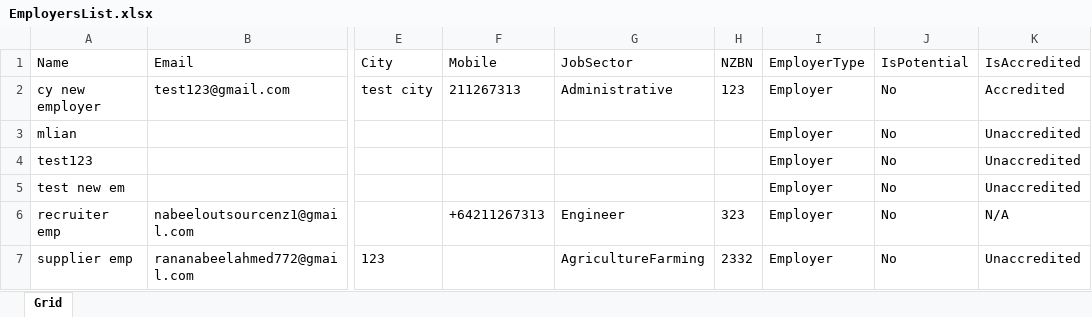
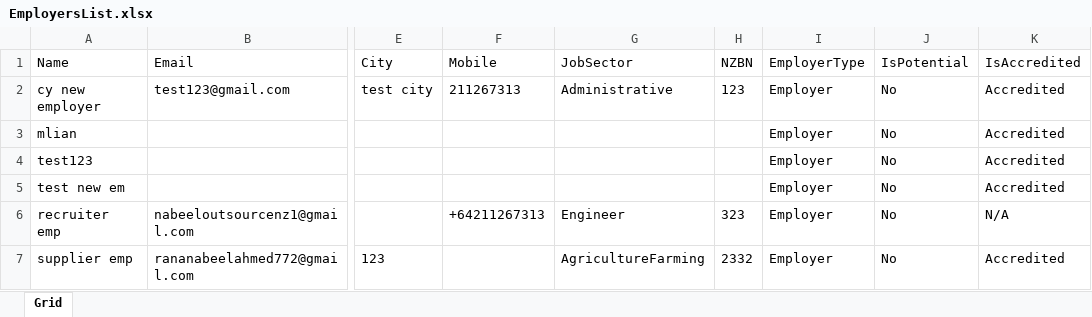
Before and after one commit to nabeelahmed772/Ezymigrate, an Excel workbook: cypress/downloads/EmployersList.xlsx, sheet Grid, drawn as a sheet; only a part is shown, gaps mark what is left out; values as stored, in another font and other column widths than the file's, no borders; table styles not drawn; the diff names each change by its address in the sheet, - before the commit and + after, or states it on an @@ line.

```diff
--- a/cypress/downloads/EmployersList.xlsx (sheet Grid)
+++ b/cypress/downloads/EmployersList.xlsx (sheet Grid)
-K3:K5 (IsAccredited): Unaccredited
+K3:K5 (IsAccredited): Accredited
-K7 (IsAccredited): Unaccredited
+K7 (IsAccredited): Accredited
```
Also changed, not shown: cypress/downloads/ClientsList.xlsx, cypress/downloads/PotentialClientsList.xlsx, 15 other files.
